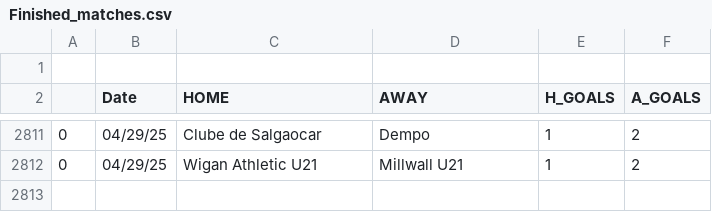
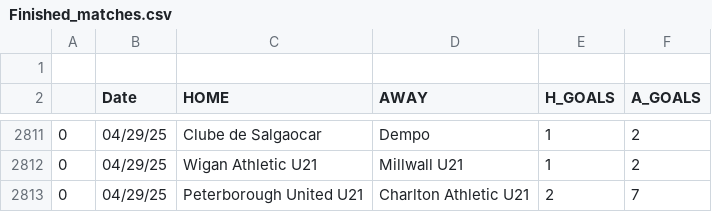
Before and after one commit to JOSPHATT/Finished_Matches, a CSV file: Finished_matches.csv, drawn as a sheet; only a part is shown, gaps mark what is left out.

```diff
--- a/Finished_matches.csv
+++ b/Finished_matches.csv
@@ -2812 +2812,2 @@
 0,04/29/25,Wigan Athletic U21,Millwall U21,1,2
+0,04/29/25,Peterborough United U21,Charlton Athletic U21,2,7
```
